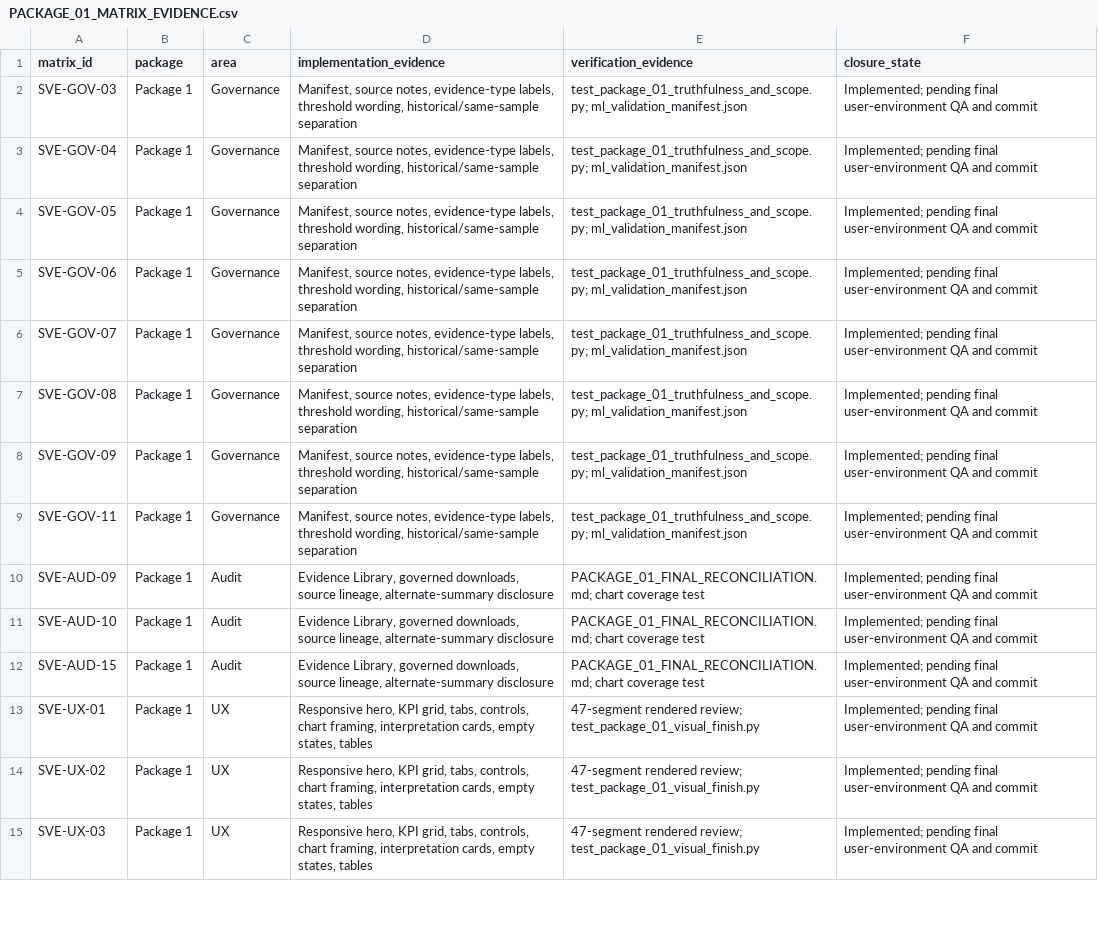
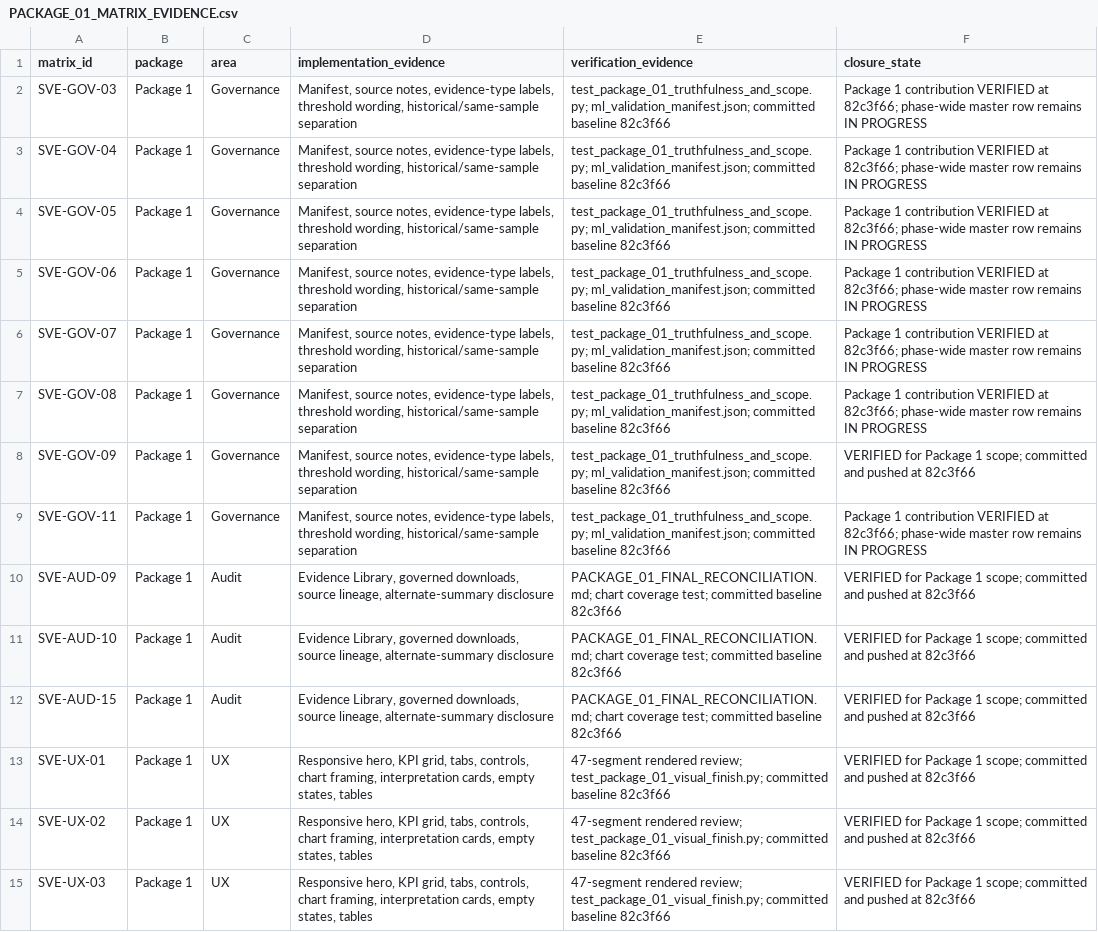
Before and after one commit to RuturajM31/E-Commerce-Conversion-Intelligence-Platform, a CSV file: docs/streamlit/PACKAGE_01_MATRIX_EVIDENCE.csv, drawn as a sheet; only a part is shown; the diff covers the shown part only; the diff names each change by its address in the sheet, - before the commit and + after, or states it on an @@ line.

```diff
--- a/docs/streamlit/PACKAGE_01_MATRIX_EVIDENCE.csv
+++ b/docs/streamlit/PACKAGE_01_MATRIX_EVIDENCE.csv
-E2:E9 (verification_evidence): test_package_01_truthfulness_and_scope.py; ml_validation_manifest.json
+E2:E9 (verification_evidence): test_package_01_truthfulness_and_scope.py; ml_validation_manifest.json; committed baseline 82c3f66
-F2:F7 (closure_state): Implemented; pending final user-environment QA and commit
+F2:F7 (closure_state): Package 1 contribution VERIFIED at 82c3f66; phase-wide master row remains IN PROGRESS
-F8 (closure_state): Implemented; pending final user-environment QA and commit
+F8 (closure_state): VERIFIED for Package 1 scope; committed and pushed at 82c3f66
-F9 (closure_state): Implemented; pending final user-environment QA and commit
+F9 (closure_state): Package 1 contribution VERIFIED at 82c3f66; phase-wide master row remains IN PROGRESS
-E10:E12 (verification_evidence): …chart coverage test
+E10:E12 (verification_evidence): …chart coverage test; committed baseline 82c3f66
-F10:F15 (closure_state): Implemented; pending final user-environment QA and commit
+F10:F15 (closure_state): VERIFIED for Package 1 scope; committed and pushed at 82c3f66
-E13:E15 (verification_evidence): …rendered review; test_package_01_visual_finish.py
+E13:E15 (verification_evidence): …rendered review; test_package_01_visual_finish.py; committed baseline 82c3f66
```
Also changed, not shown: 56 edited cells elsewhere in this file, docs/streamlit/STREAMLIT_VISUAL_ENHANCEMENT_COVERAGE_MATRIX.csv, 11 other files.
